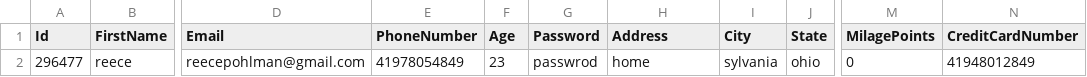
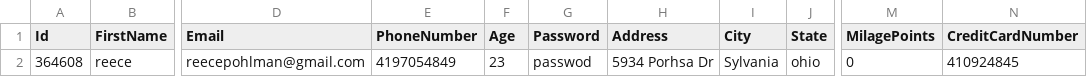
Before and after one commit to pohlman24/Airline-Management-Software, a CSV file: Airline Software/Tables/CustomerDb.csv, drawn as a sheet; only a part is shown, gaps mark what is left out; the diff names each change by its address in the sheet, - before the commit and + after, or states it on an @@ line.

```diff
--- a/Airline Software/Tables/CustomerDb.csv
+++ b/Airline Software/Tables/CustomerDb.csv
-A2 (Id): 296477
+A2 (Id): 364608
-E2 (PhoneNumber): 41978054849
+E2 (PhoneNumber): 4197054849
-G2 (Password): passwrod
+G2 (Password): passwod
-H2 (Address): home
+H2 (Address): 5934 Porhsa Dr
-I2 (City): sylvania
+I2 (City): Sylvania
-N2 (CreditCardNumber): 41948012849
+N2 (CreditCardNumber): 410924845
```
Also changed, not shown: 19 other files.
